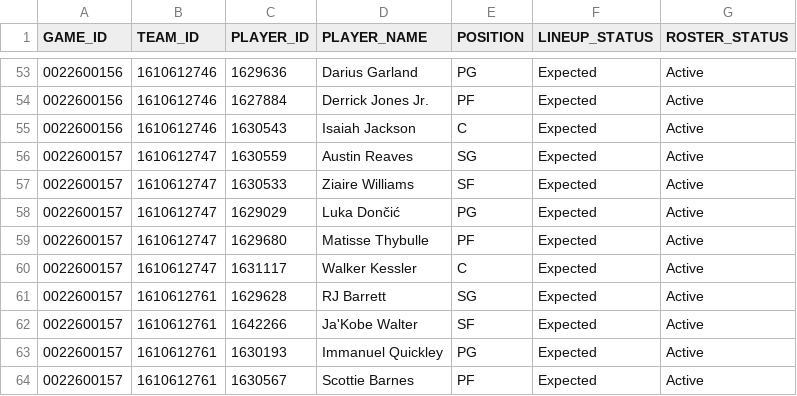
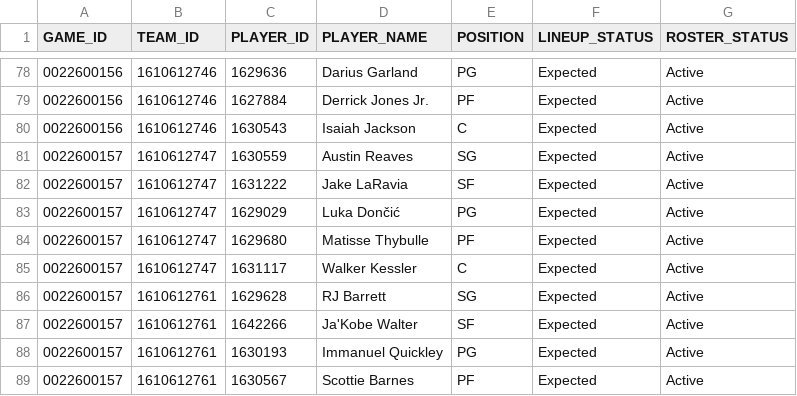
Before and after one commit to ronaldochavez/nba_prediction, a CSV file: data/lineups_2026-27.csv, drawn as a sheet; only a part is shown, gaps mark what is left out; the diff covers the shown part only.

```diff
--- a/data/lineups_2026-27.csv
+++ b/data/lineups_2026-27.csv
@@ -56,3 +81,3 @@ GAME_ID,TEAM_ID,PLAYER_ID,PLAYER_NAME,POSITION,LINEUP_STATUS,ROSTER_STATUS
 0022600157,1610612747,1630559,Austin Reaves,SG,Expected,Active
-0022600157,1610612747,1630533,Ziaire Williams,SF,Expected,Active
+0022600157,1610612747,1631222,Jake LaRavia,SF,Expected,Active
 0022600157,1610612747,1629029,Luka Dončić,PG,Expected,Active
```
Also changed, not shown: 26 added rows, 1 removed row and 14 edited cells elsewhere in this file, data/injuries_2026-27.csv.
